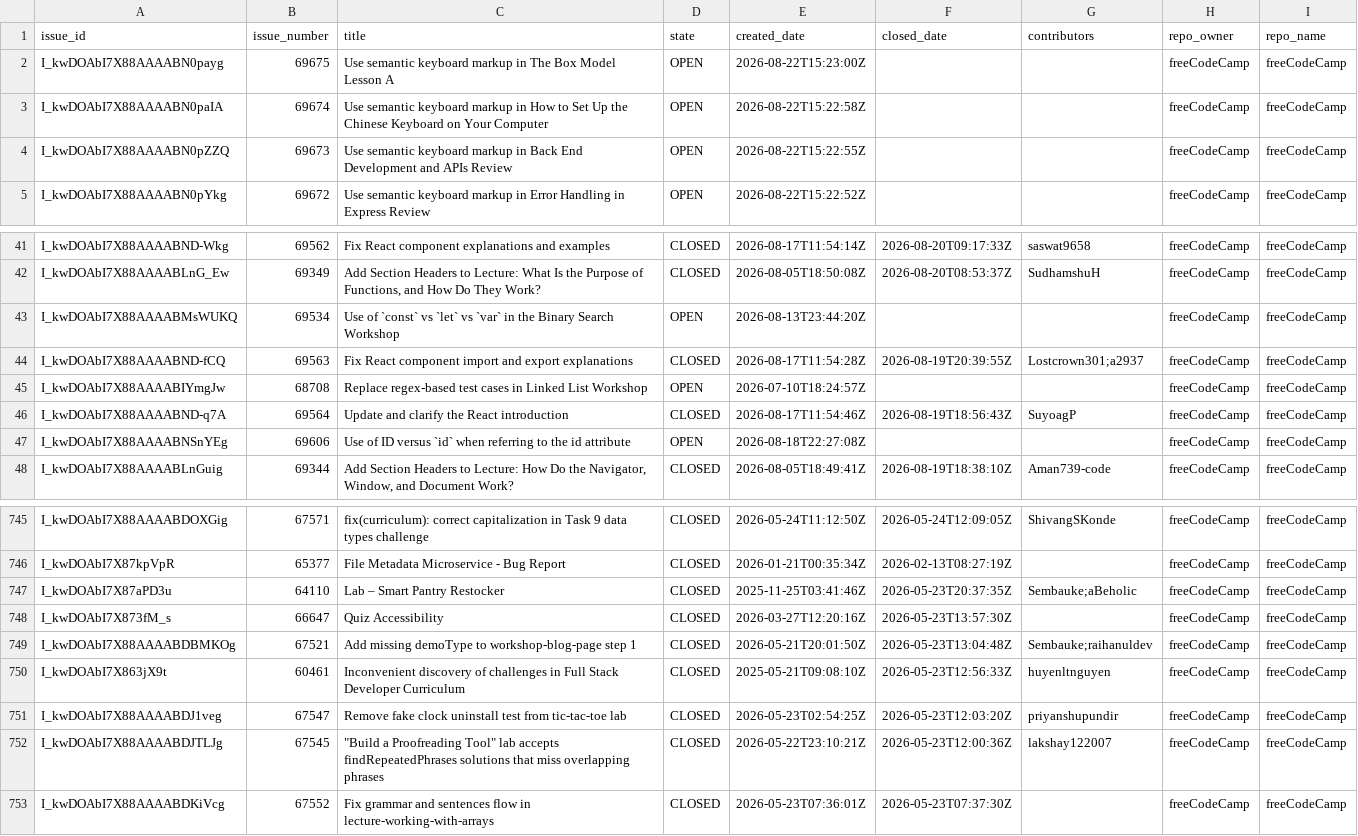
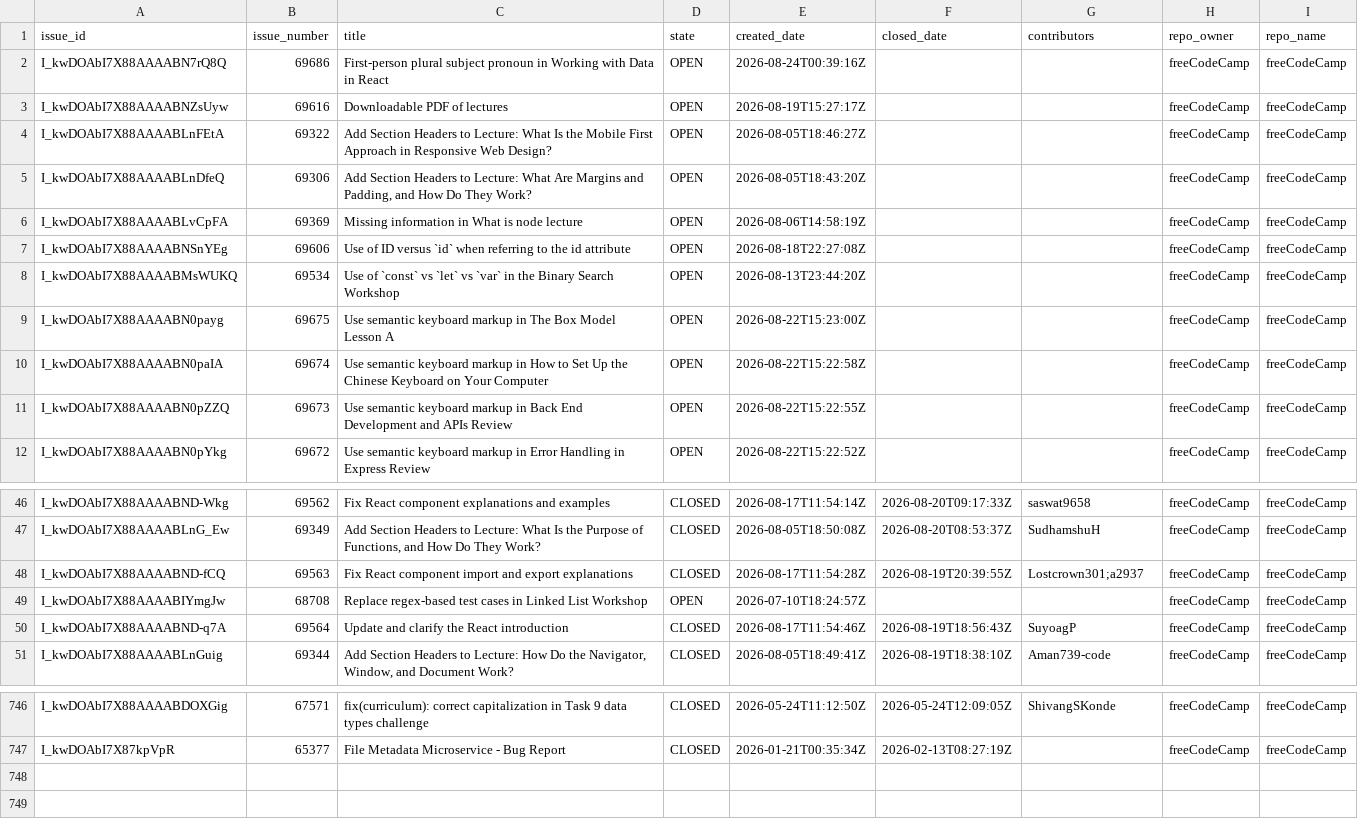
Before and after one commit to longporo/repodata, a CSV file: issues.csv, drawn as a sheet; only a part is shown, gaps mark what is left out; removed rows and columns are numbered as before the commit, all else as after; the diff names each change by its address in the sheet, - before the commit and + after, or states it on an @@ line.

```diff
--- a/issues.csv
+++ b/issues.csv
+row 2: I_kwDOAbI7X88AAAABN7rQ8Q | 69686 | First-person plural subject pronoun in Working with Data in React | OPEN | 2026-08-24T00:39:16Z |  |  | freeCodeCamp | freeCodeCamp
@@ row 19 moved to row 3: I_kwDOAbI7X88AAAABNZsUyw @@
@@ row 26 moved to row 4: I_kwDOAbI7X88AAAABLnFEtA @@
@@ row 130 moved to row 5: I_kwDOAbI7X88AAAABLnDfeQ @@
@@ row 220 moved to row 6: I_kwDOAbI7X88AAAABLvCpFA @@
@@ row 47 moved to row 7: I_kwDOAbI7X88AAAABNSnYEg @@
@@ row 43 moved to row 8: I_kwDOAbI7X88AAAABMsWUKQ @@
-row 747: I_kwDOAbI7X87aPD3u | 64110 | Lab – Smart Pantry Restocker | CLOSED | 2025-11-25T03:41:46Z | 2026-05-23T20:37:35Z | Sembauke;aBeholic | freeCodeCamp | freeCodeCamp
-row 748: I_kwDOAbI7X873fM_s | 66647 | Quiz Accessibility | CLOSED | 2026-03-27T12:20:16Z | 2026-05-23T13:57:30Z |  | freeCodeCamp | freeCodeCamp
-row 749: I_kwDOAbI7X88AAAABDBMKOg | 67521 | Add missing demoType to workshop-blog-page step 1 | CLOSED | 2026-05-21T20:01:50Z | 2026-05-23T13:04:48Z | Sembauke;raihanuldev | freeCodeCamp | freeCodeCamp
-row 750: I_kwDOAbI7X863jX9t | 60461 | Inconvenient discovery of challenges in Full Stack Developer Curriculum | CLOSED | 2025-05-21T09:08:10Z | 2026-05-23T12:56:33Z | huyenltnguyen | freeCodeCamp | freeCodeCamp
-row 751: I_kwDOAbI7X88AAAABDJ1veg | 67547 | Remove fake clock uninstall test from tic-tac-toe lab | CLOSED | 2026-05-23T02:54:25Z | 2026-05-23T12:03:20Z | priyanshupundir | freeCodeCamp | freeCodeCamp
-row 752: I_kwDOAbI7X88AAAABDJTLJg | 67545 | "Build a Proofreading Tool" lab accepts findRepeatedPhrases solutions that miss overlapping phrases | CLOSED | 2026-05-22T23:10:21Z | 2026-05-23T12:00:36Z | lakshay122007 | freeCodeCamp | freeCodeCamp
-row 753: I_kwDOAbI7X88AAAABDKiVcg | 67552 | Fix grammar and sentences flow in lecture-working-with-arrays | CLOSED | 2026-05-23T07:36:01Z | 2026-05-23T07:37:30Z |  | freeCodeCamp | freeCodeCamp
```
